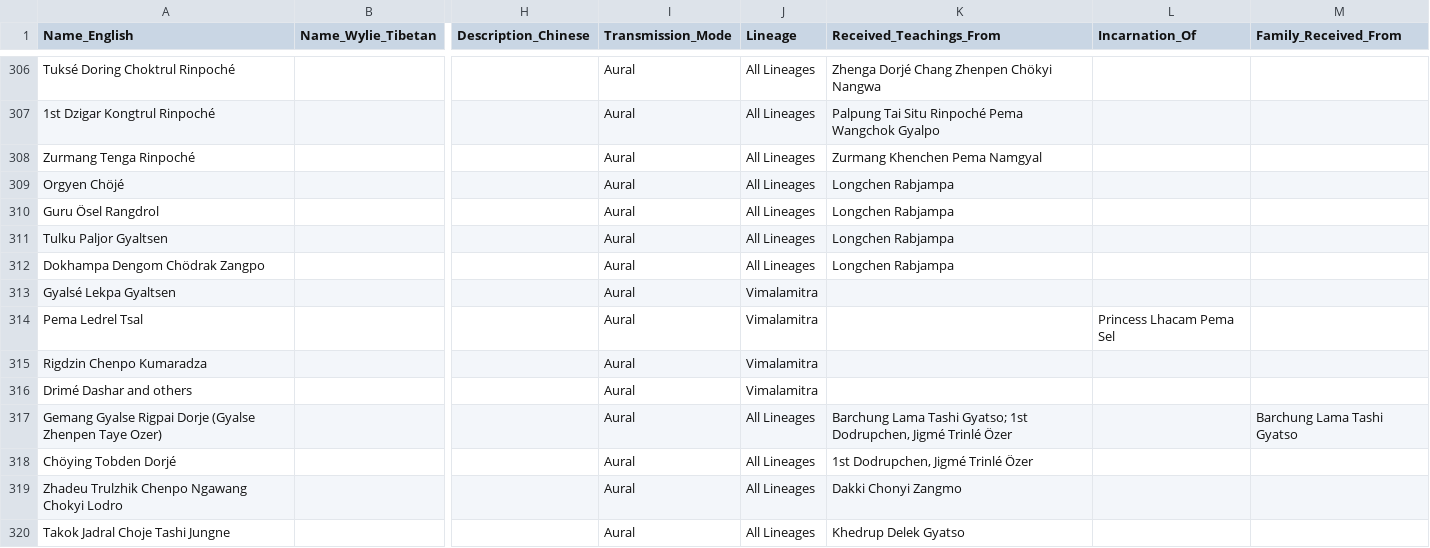
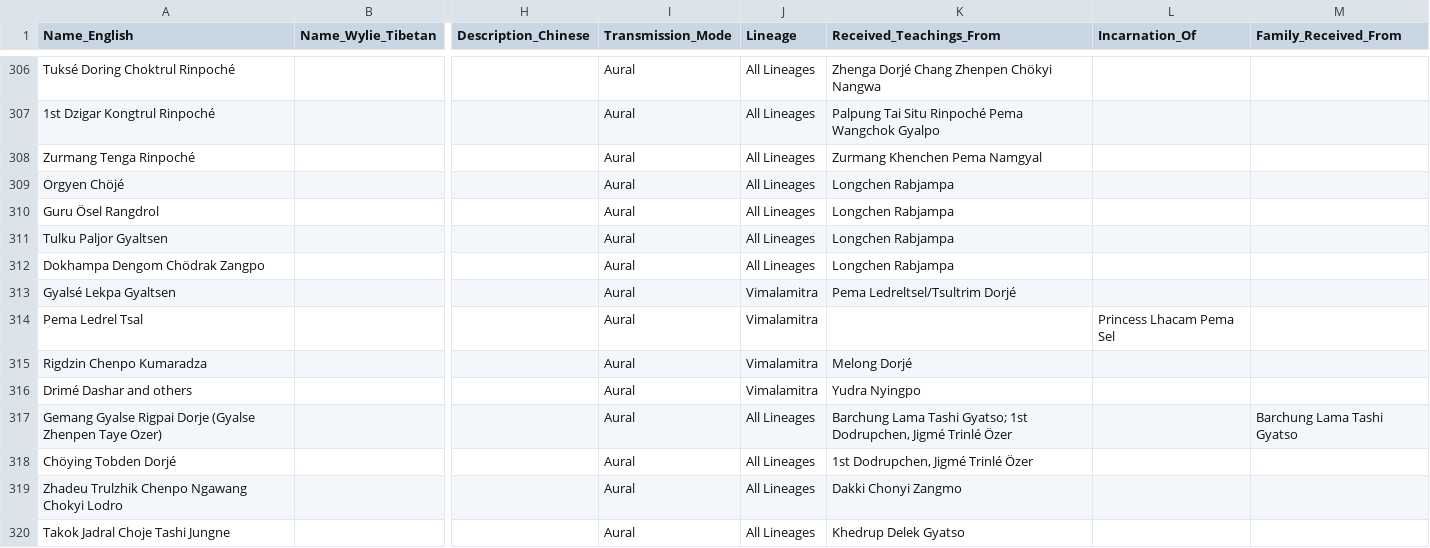
Before and after one commit to aftab-h/buddhist-lineage-tree-for-web, a CSV file: data/dzogchen_lineage.csv, drawn as a sheet; only a part is shown, gaps mark what is left out; the diff names each change by its address in the sheet, - before the commit and + after, or states it on an @@ line.

Commit message:
csv fixes

```diff
--- a/data/dzogchen_lineage.csv
+++ b/data/dzogchen_lineage.csv
-K313 (Received_Teachings_From): (empty)
+K313 (Received_Teachings_From): Pema Ledreltsel/Tsultrim Dorjé
-K315 (Received_Teachings_From): (empty)
+K315 (Received_Teachings_From): Melong Dorjé
-K316 (Received_Teachings_From): (empty)
+K316 (Received_Teachings_From): Yudra Nyingpo
```
